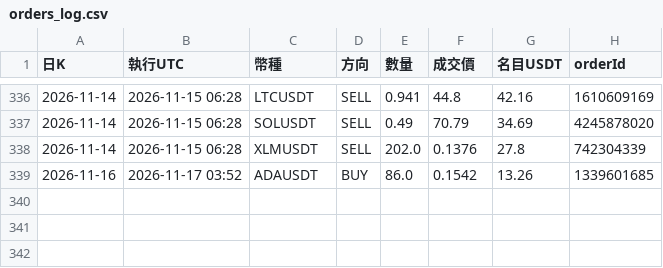
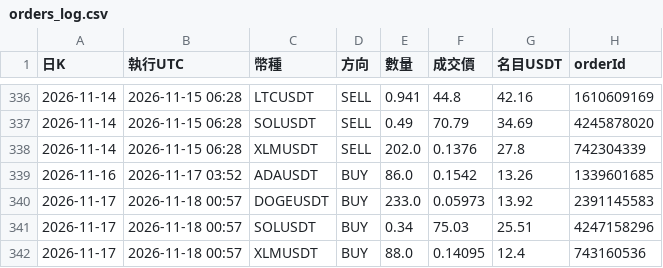
Before and after one commit to pidasin/crypto_combo_forward, a CSV file: orders_log.csv, drawn as a sheet; only a part is shown, gaps mark what is left out; the diff names each change by its address in the sheet, - before the commit and + after, or states it on an @@ line.

```diff
--- a/orders_log.csv
+++ b/orders_log.csv
+row 340: 2026-11-17 | 2026-11-18 00:57 | DOGEUSDT | BUY | 233.0 | 0.05973 | 13.92 | 2391145583
+row 341: 2026-11-17 | 2026-11-18 00:57 | SOLUSDT | BUY | 0.34 | 75.03 | 25.51 | 4247158296
+row 342: 2026-11-17 | 2026-11-18 00:57 | XLMUSDT | BUY | 88.0 | 0.14095 | 12.4 | 743160536
```
Also changed, not shown: bot_log.csv, combo_forward_log.csv, 4 other files.
